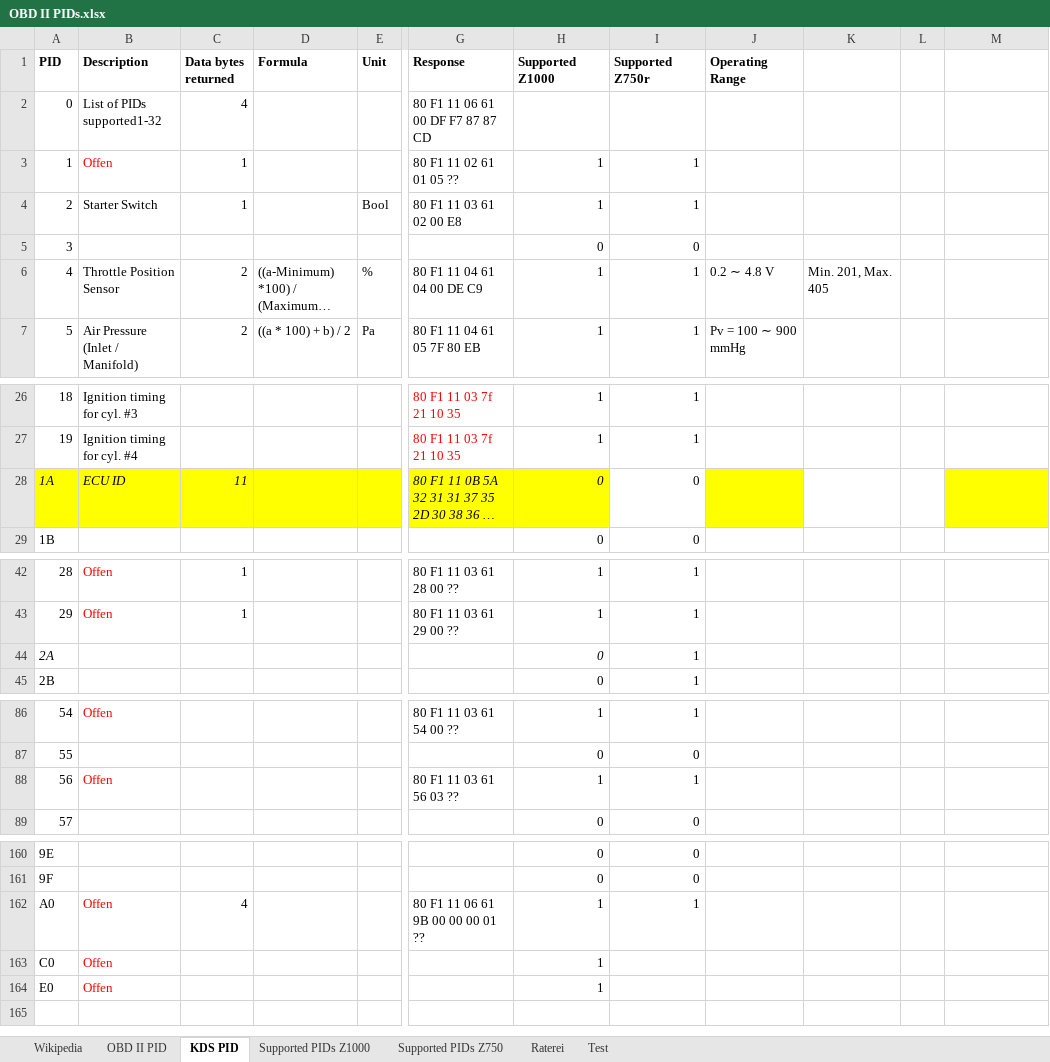
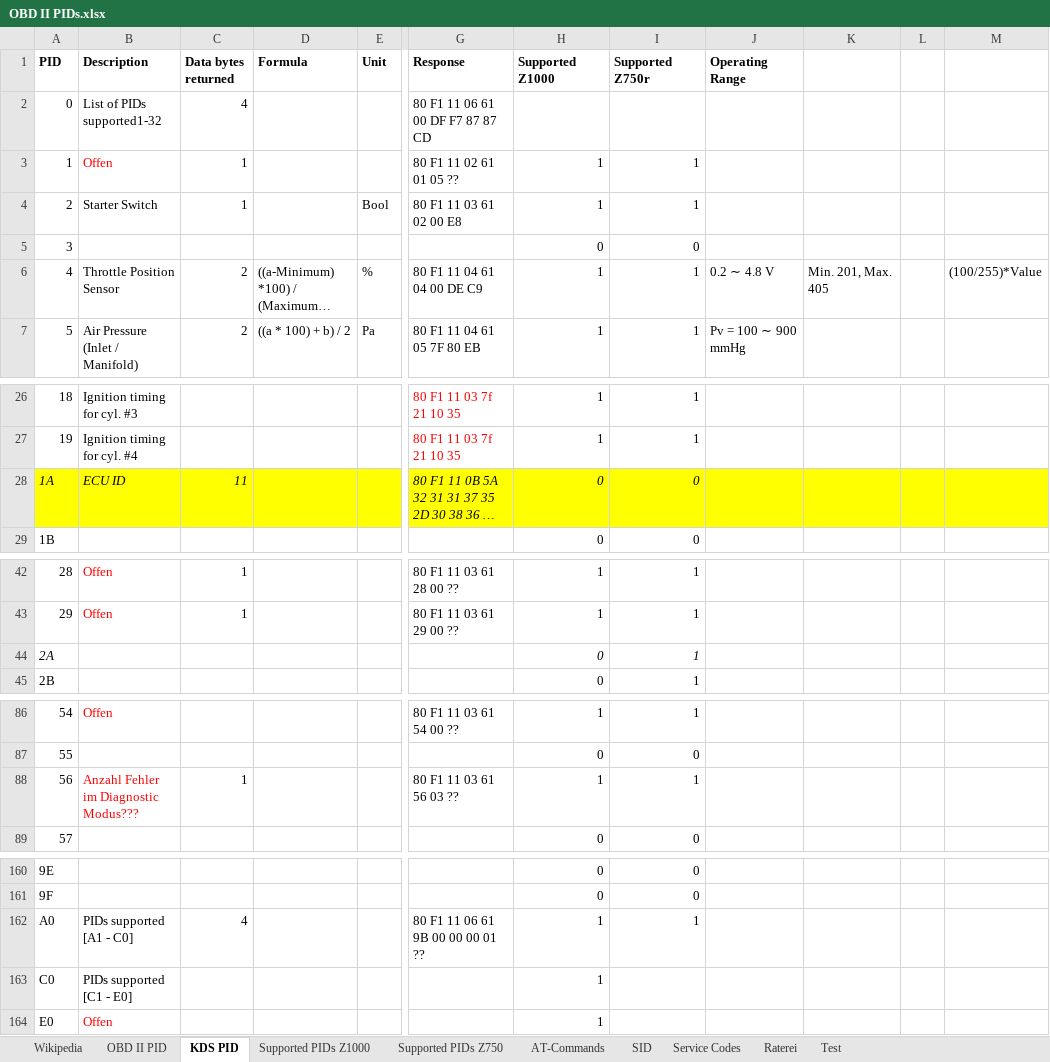
Before and after one commit to HerrRiebmann/KDS2Bluetooth, an Excel workbook: Documentation/OBD II PIDs.xlsx, sheet KDS PID, drawn as a sheet; only a part is shown, gaps mark what is left out; long unchanged cells end in …; values as stored, in another font and other column widths than the file's, no borders; the diff names each change by its address in the sheet, - before the commit and + after, or states it on an @@ line.

```diff
--- a/Documentation/OBD II PIDs.xlsx (sheet KDS PID)
+++ b/Documentation/OBD II PIDs.xlsx (sheet KDS PID)
+sheet tab: AT-Commands
+sheet tab: SID
+sheet tab: Service Codes
-M6: (empty)
+M6: (100/255)*Value
@@ I28 fill: none → #FFFF00, italic: off → on @@
-K28:L28 fill: none
+K28:L28 fill: #FFFF00
-I44 italic: off
+I44 italic: on
-B88 (Description): Offen
+B88 (Description): Anzahl Fehler im Diagnostic Modus???
-C88 (Data bytes returned): (empty)
+C88 (Data bytes returned): 1
-B162 (Description): Offen
+B162 (Description): PIDs supported [A1 - C0]
-B162:B163 text colour: #FF0000
+B162:B163 text colour: black
-B163 (Description): Offen
+B163 (Description): PIDs supported [C1 - E0]
```
Also changed, not shown: sheet Supported PIDs Z750, sheet Supported PIDs Z1000, sheet Test, sheet OBD II PID, formulas that keep their value, 1 other file.
